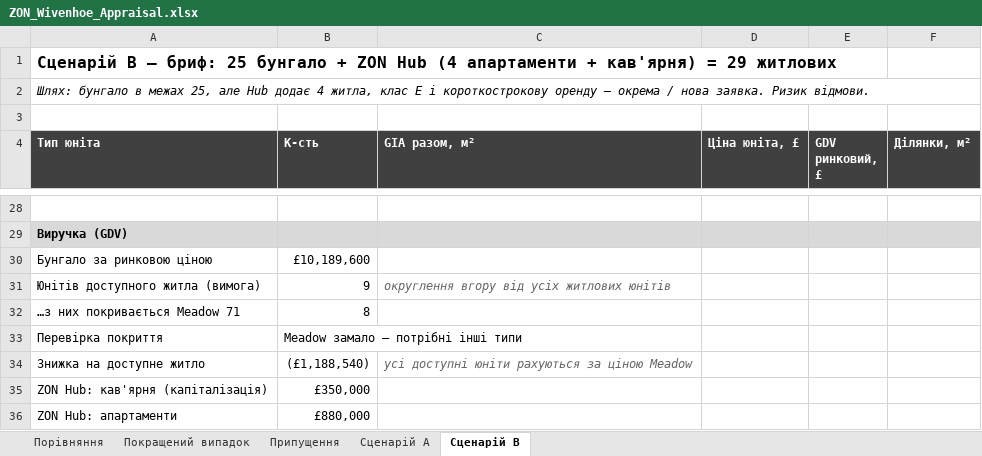
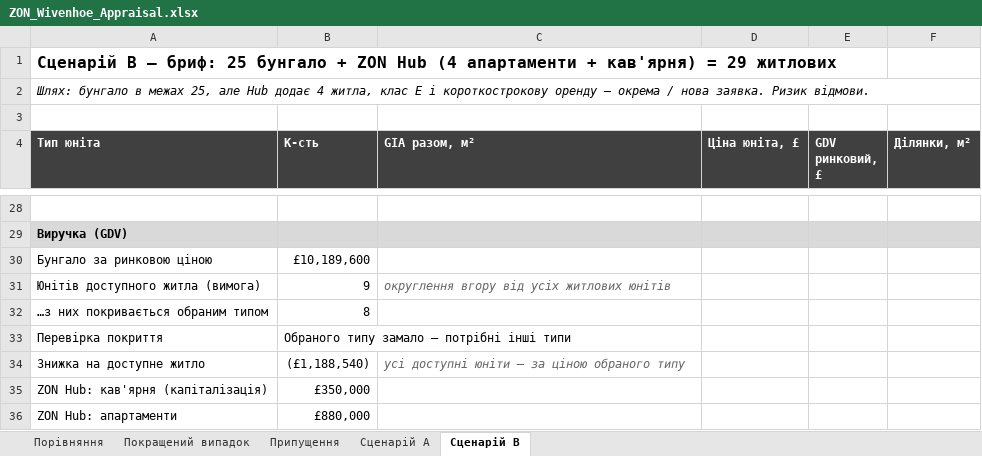
Before and after one commit to ihorkoliuk-bit/ihor-, an Excel workbook: model/ZON_Wivenhoe_Appraisal.xlsx, sheet Сценарій B, drawn as a sheet; only a part is shown, gaps mark what is left out; values as stored, in another font and other column widths than the file's, no borders; the diff names each change by its address in the sheet, - before the commit and + after, or states it on an @@ line.

```diff
--- a/model/ZON_Wivenhoe_Appraisal.xlsx (sheet Сценарій B)
+++ b/model/ZON_Wivenhoe_Appraisal.xlsx (sheet Сценарій B)
-A32 (Тип юніта): …з них покривається Meadow 71
+A32 (Тип юніта): …з них покривається обраним типом
-B33 (К-сть): Meadow замало — потрібні інші типи
+B33 (К-сть): Обраного типу замало — потрібні інші типи
-C34 (GIA разом, м²): усі доступні юніти рахуються за ціною Meadow
+C34 (GIA разом, м²): усі доступні юніти — за ціною обраного типу
```
Also changed, not shown: sheet Припущення, sheet Сценарій A, formulas that keep their value, 1 other file.
